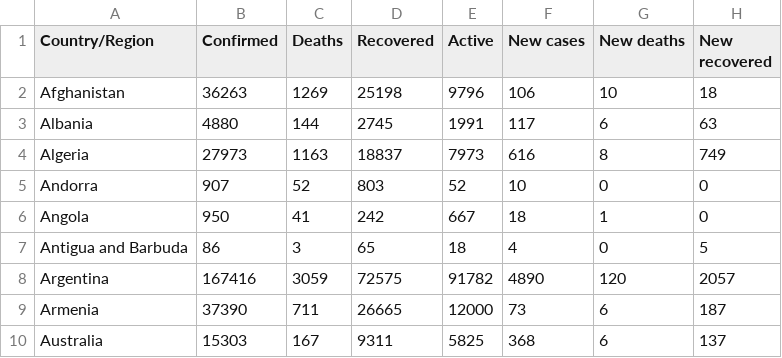
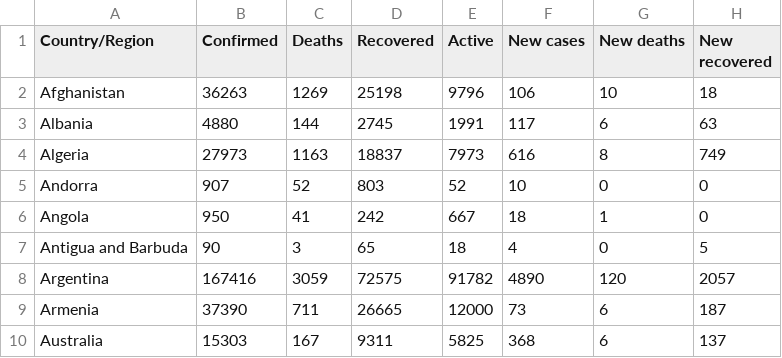
Before and after one commit to sahsanaly99/covid-dataengineering-project, a CSV file: covid dataset/country_wise_latest.csv, drawn as a sheet; only a part is shown; the diff names each change by its address in the sheet, - before the commit and + after, or states it on an @@ line.

Commit message:
covid change

```diff
--- a/covid dataset/country_wise_latest.csv
+++ b/covid dataset/country_wise_latest.csv
-B7 (Confirmed): 86
+B7 (Confirmed): 90
```
